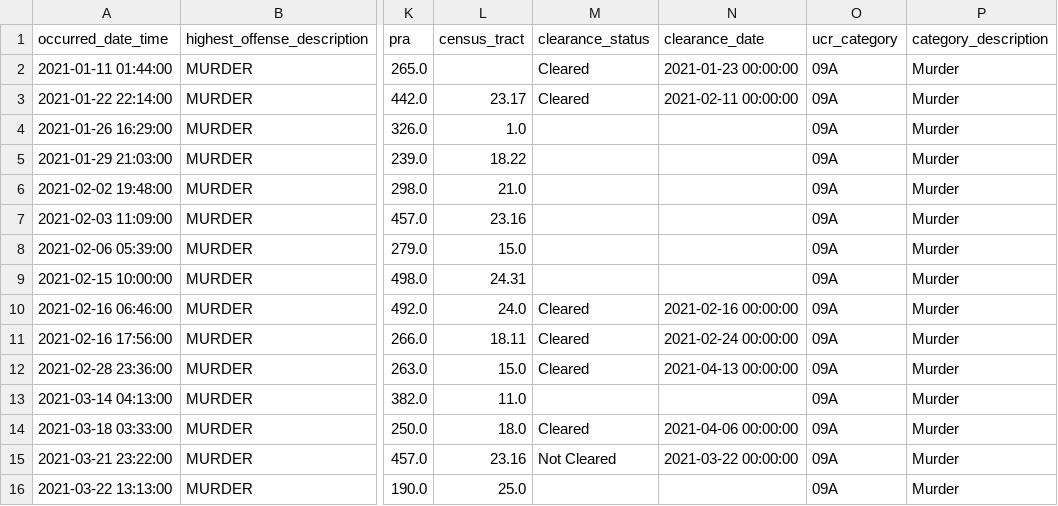
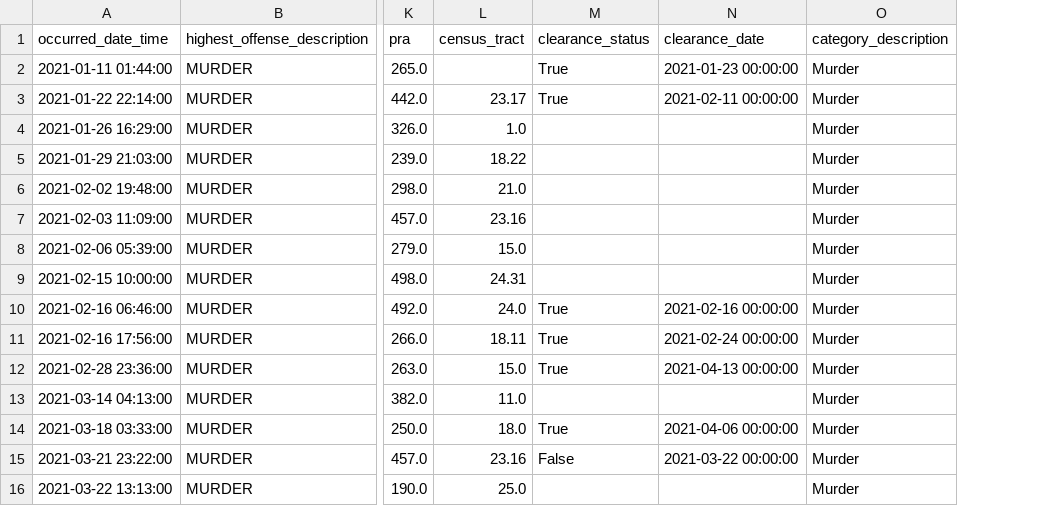
Before and after one commit to rgrantham82/Crime-Analysis, a CSV file: Crime Reports/data/df_viol_mur_21.csv, drawn as a sheet; only a part is shown, gaps mark what is left out; removed rows and columns are numbered as before the commit, all else as after; the diff covers the shown part only; the diff names each change by its address in the sheet, - before the commit and + after, or states it on an @@ line.

```diff
--- a/Crime Reports/data/df_viol_mur_21.csv
+++ b/Crime Reports/data/df_viol_mur_21.csv
-column O (ucr_category), rows 2-16: all 09A
-M2:M3 (clearance_status): Cleared
+M2:M3 (clearance_status): True
-M10:M12 (clearance_status): Cleared
+M10:M12 (clearance_status): True
-M14 (clearance_status): Cleared
+M14 (clearance_status): True
-M15 (clearance_status): Not Cleared
+M15 (clearance_status): False
```
Also changed, not shown: 2 added rows and 13 edited cells elsewhere in this file, Crime Reports/data/df_viol_mur.csv, Crime Reports/data/df_viol_mur_18.csv, 7 other files.
